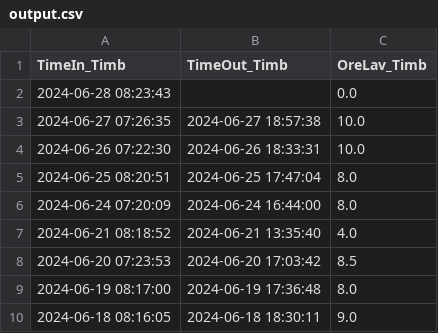
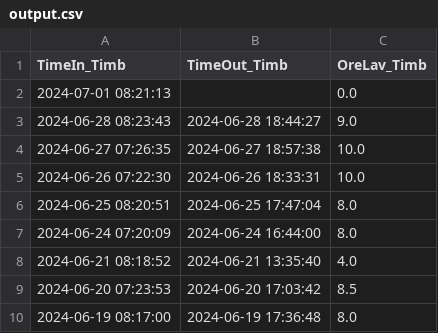
Before and after one commit to leonband/Ore, a CSV file: output.csv, drawn as a sheet; only a part is shown; the shorter side is filled out with more unchanged rows.

Commit message:
update

```diff
--- a/output.csv
+++ b/output.csv
@@ -1,3 +1,4 @@
 TimeIn_Timb,TimeOut_Timb,OreLav_Timb
-2024-06-28 08:23:43,,0.0
+2024-07-01 08:21:13,,0.0
+2024-06-28 08:23:43,2024-06-28 18:44:27,9.0
 2024-06-27 07:26:35,2024-06-27 18:57:38,10.0
```
